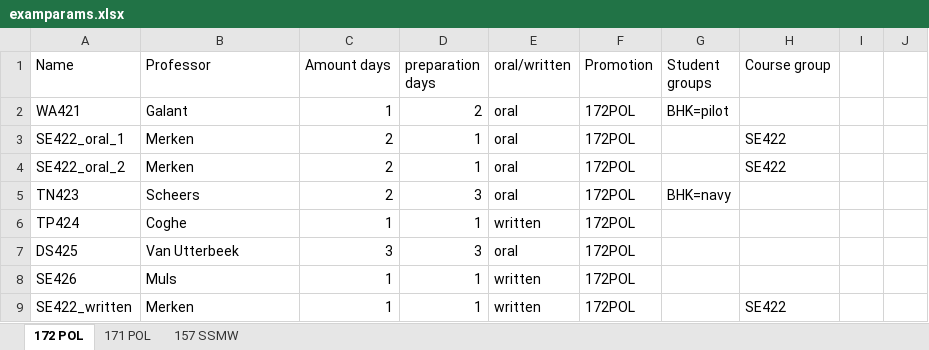
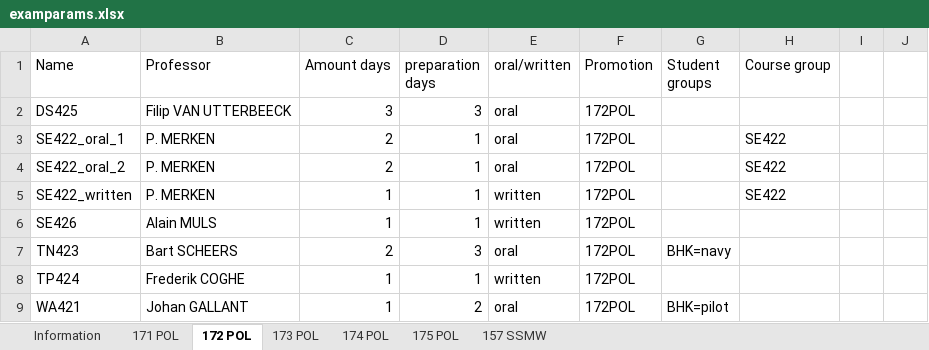
Before and after one commit to RomainJennes/ExamTimetable, an Excel workbook: examparams.xlsx, sheet 172 POL, drawn as a sheet; values as stored, in another font and other column widths than the file's, no borders; table styles not drawn; removed rows and columns are numbered as before the commit, all else as after; the diff names each change by its address in the sheet, - before the commit and + after, or states it on an @@ line.

```diff
--- a/examparams.xlsx (sheet 172 POL)
+++ b/examparams.xlsx (sheet 172 POL)
+sheet tab: Information
+sheet tab: 173 POL
+sheet tab: 174 POL
+sheet tab: 175 POL
@@ sheet tab order changed: Information | 171 POL | 172 POL | 173 POL | 174 POL | 175 POL | 157 SSMW @@
-row 2: WA421 | Galant | 1 | 2 | oral | 172POL | BHK=pilot
+row 2: DS425 | Filip VAN UTTERBEECK | 3 | 3 | oral | 172POL
-B3:B4 (Professor): Merken
+B3:B4 (Professor): P. MERKEN
+row 5: SE422_written | P. MERKEN | 1 | 1 | written | 172POL |  | SE422
+row 6: SE426 | Alain MULS | 1 | 1 | written | 172POL
-B7 (Professor): Scheers
+B7 (Professor): Bart SCHEERS
-B8 (Professor): Coghe
+B8 (Professor): Frederik COGHE
-row 7: DS425 | Van Utterbeek | 3 | 3 | oral | 172POL
-row 8: SE426 | Muls | 1 | 1 | written | 172POL
-row 9: SE422_written | Merken | 1 | 1 | written | 172POL |  | SE422
+row 9: WA421 | Johan GALLANT | 1 | 2 | oral | 172POL | BHK=pilot
```
Also changed, not shown: sheet 171 POL, formulas that keep their value, hidden cells, professors.xlsx, 1 other file.
